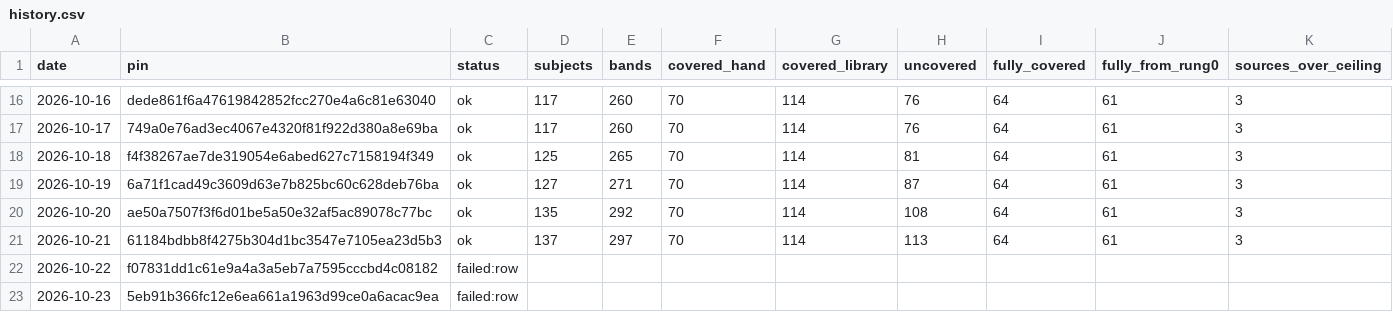
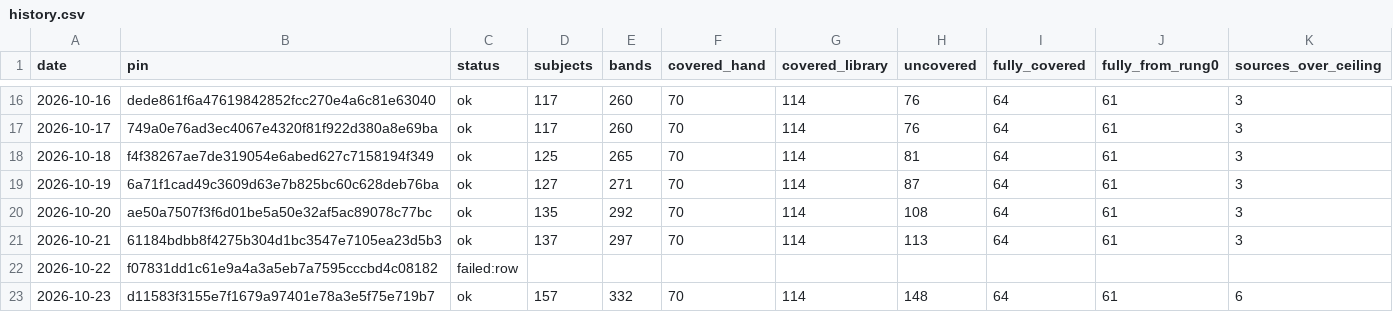
Before and after one commit to fellandfjordstudios/asset-pulse, a CSV file: history.csv, drawn as a sheet; only a part is shown, gaps mark what is left out.

```diff
--- a/history.csv
+++ b/history.csv
@@ -22,2 +22,2 @@ date,pin,status,subjects,bands,covered_hand,covered_library,uncovered,fully_cove
 2026-10-22,f07831dd1c61e9a4a3a5eb7a7595cccbd4c08182,failed:row,,,,,,,,
-2026-10-23,5eb91b366fc12e6ea661a1963d99ce0a6acac9ea,failed:row,,,,,,,,
+2026-10-23,d11583f3155e7f1679a97401e78a3e5f75e719b7,ok,157,332,70,114,148,64,61,6
```
Also changed, not shown: 1 other file.
